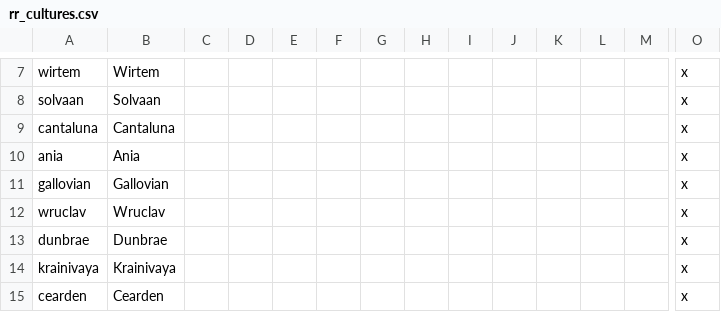
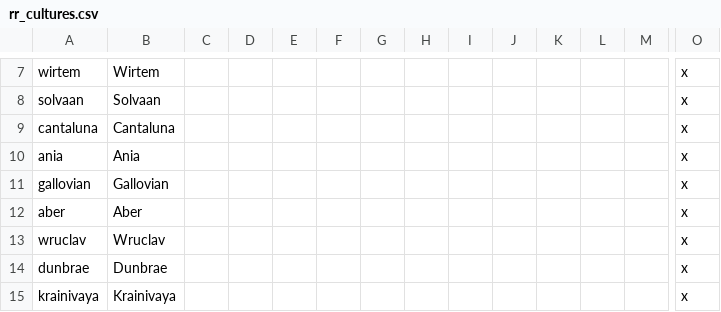
Before and after one commit to Federico-CM/ck2_mod, a CSV file: regalia_reborn/localisation/rr_cultures.csv, drawn as a sheet; only a part is shown, gaps mark what is left out; the shorter side is filled out with more unchanged rows; rows hold the shown columns only; the diff names each change by its address in the sheet, - before the commit and + after, or states it on an @@ line.

Commit message:
Aber Culture and Talahm Gall Updates
- Added the aber culture
- Balraith renamed to Talahm Gall
- Evolism faith and Aber culture added to half the Talahm Gall provinces for Aber representation

```diff
--- a/regalia_reborn/localisation/rr_cultures.csv
+++ b/regalia_reborn/localisation/rr_cultures.csv
+row 12: aber | Aber |  |  |  |  |  |  |  |  |  |  |  | x
```
Also changed, not shown: regalia_reborn/localisation/rr_titles.csv, 9 other files.
